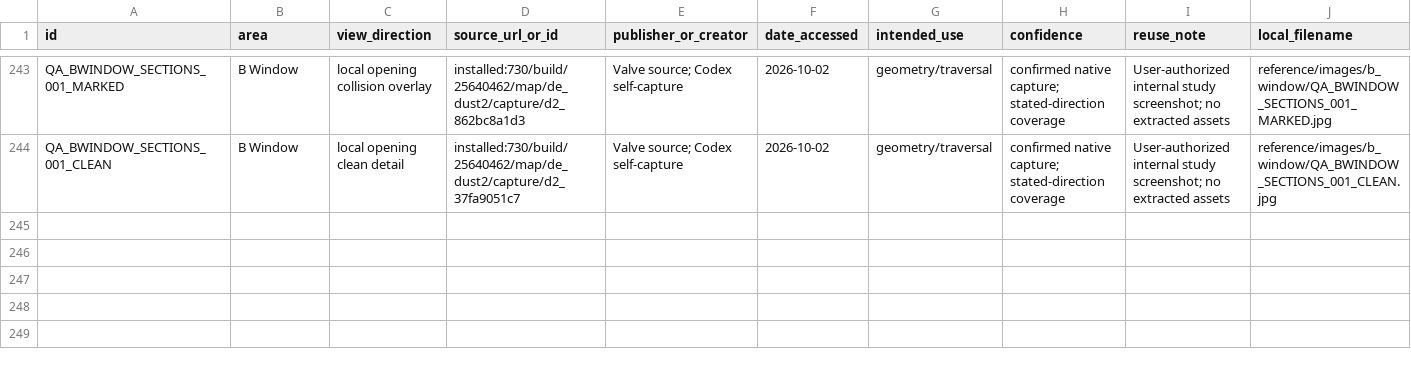
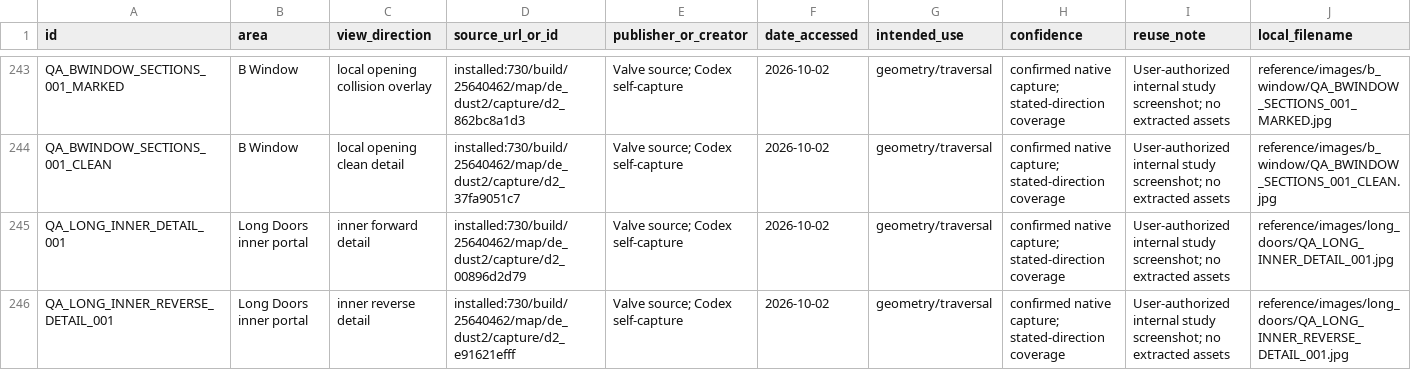
Before and after one commit to raiinman/FN_Dust2, a CSV file: reference/REFERENCE_MANIFEST.csv, drawn as a sheet; only a part is shown, gaps mark what is left out; rows hold the shown columns only; the diff names each change by its address in the sheet, - before the commit and + after, or states it on an @@ line.

```diff
--- a/reference/REFERENCE_MANIFEST.csv
+++ b/reference/REFERENCE_MANIFEST.csv
+row 245: QA_LONG_INNER_DETAIL_001 | Long Doors inner portal | inner forward detail | installed:730/build/25640462/map/de_dust2/capture/d2_00896d2d79 | Valve source; Codex self-capture | 2026-10-02 | geometry/traversal | confirmed native capture; stated-direction coverage | User-authorized internal study screenshot; no extracted assets | reference/images/long_doors/QA_LONG_INNER_DETAIL_001.jpg
+row 246: QA_LONG_INNER_REVERSE_DETAIL_001 | Long Doors inner portal | inner reverse detail | installed:730/build/25640462/map/de_dust2/capture/d2_e91621efff | Valve source; Codex self-capture | 2026-10-02 | geometry/traversal | confirmed native capture; stated-direction coverage | User-authorized internal study screenshot; no extracted assets | reference/images/long_doors/QA_LONG_INNER_REVERSE_DETAIL_001.jpg
```
Also changed, not shown: reference/ARCHITECTURAL_SECTIONS.csv, reference/SOURCE_CAMERAS.csv, 13 other files.
